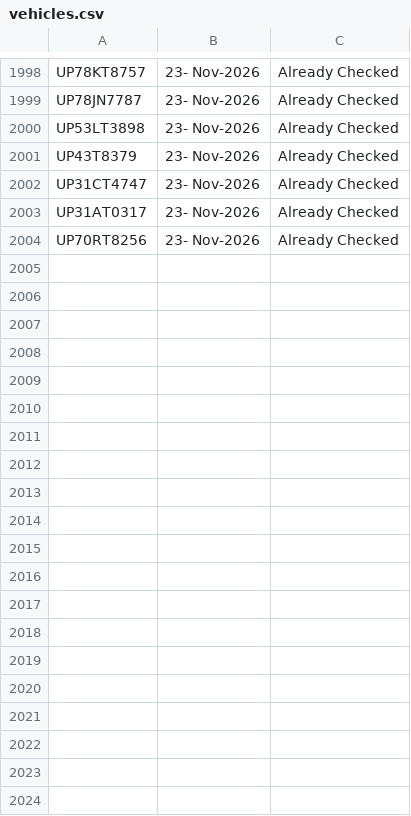
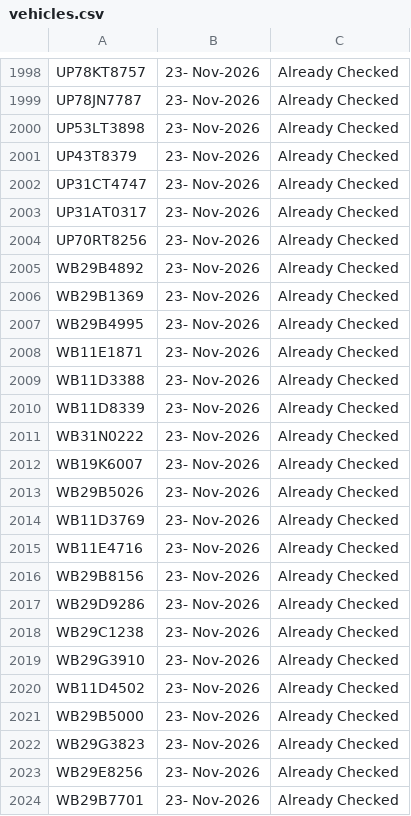
Before and after one commit to Vishal4520/TypeACheck, a CSV file: vehicles.csv, drawn as a sheet; only a part is shown, gaps mark what is left out; the diff covers the shown part only; the diff names each change by its address in the sheet, - before the commit and + after, or states it on an @@ line.

Commit message:
Update vehicles.csv

```diff
--- a/vehicles.csv
+++ b/vehicles.csv
+row 2005: WB29B4892 | 23- Nov-2026 | Already Checked
+row 2006: WB29B1369 | 23- Nov-2026 | Already Checked
+row 2007: WB29B4995 | 23- Nov-2026 | Already Checked
+row 2008: WB11E1871 | 23- Nov-2026 | Already Checked
+row 2009: WB11D3388 | 23- Nov-2026 | Already Checked
+row 2010: WB11D8339 | 23- Nov-2026 | Already Checked
+row 2011: WB31N0222 | 23- Nov-2026 | Already Checked
+row 2012: WB19K6007 | 23- Nov-2026 | Already Checked
+row 2013: WB29B5026 | 23- Nov-2026 | Already Checked
+row 2014: WB11D3769 | 23- Nov-2026 | Already Checked
+row 2015: WB11E4716 | 23- Nov-2026 | Already Checked
+row 2016: WB29B8156 | 23- Nov-2026 | Already Checked
+row 2017: WB29D9286 | 23- Nov-2026 | Already Checked
+row 2018: WB29C1238 | 23- Nov-2026 | Already Checked
+row 2019: WB29G3910 | 23- Nov-2026 | Already Checked
+row 2020: WB11D4502 | 23- Nov-2026 | Already Checked
+row 2021: WB29B5000 | 23- Nov-2026 | Already Checked
+row 2022: WB29G3823 | 23- Nov-2026 | Already Checked
+row 2023: WB29E8256 | 23- Nov-2026 | Already Checked
+row 2024: WB29B7701 | 23- Nov-2026 | Already Checked
```
Also changed, not shown: 22 added rows elsewhere in this file.
